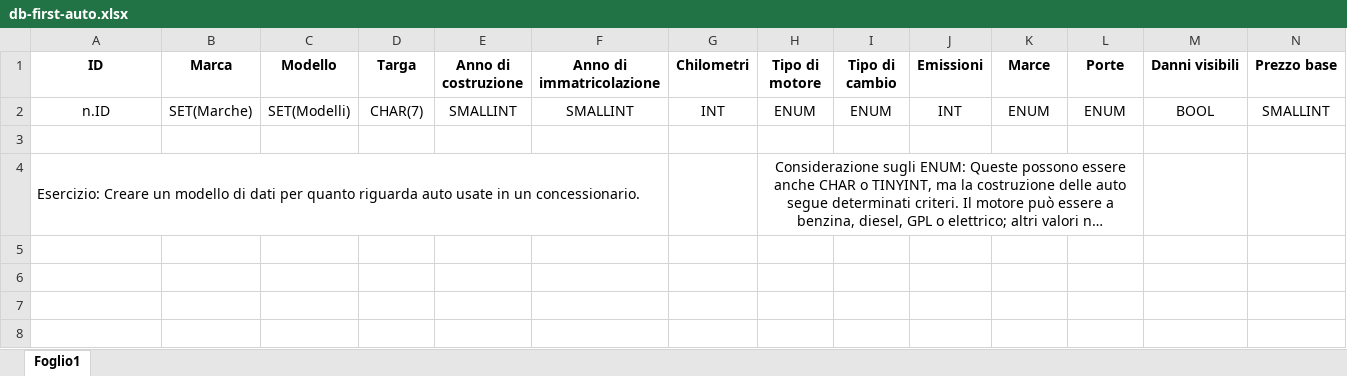
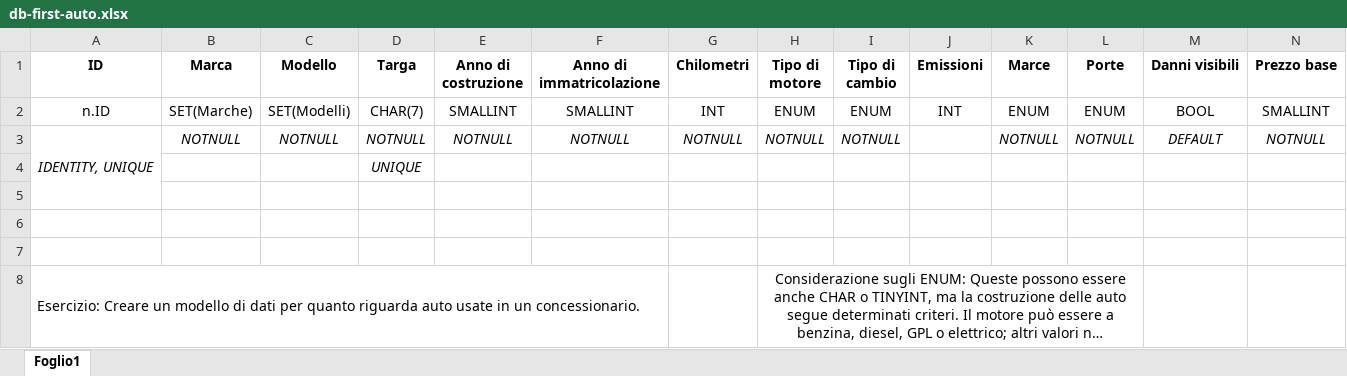
Before and after one commit to MaurizioLeombruni/db-first, an Excel workbook: db-first-auto.xlsx, sheet Foglio1, drawn as a sheet; long unchanged cells end in …; values as stored, in another font and other column widths than the file's, no borders; the diff names each change by its address in the sheet, - before the commit and + after, or states it on an @@ line.

Commit message:
Aggiunti attributi al file Auto

```diff
--- a/db-first-auto.xlsx (sheet Foglio1)
+++ b/db-first-auto.xlsx (sheet Foglio1)
+row 3: IDENTITY, UNIQUE | NOTNULL | NOTNULL | NOTNULL | NOTNULL | NOTNULL | NOTNULL | NOTNULL | NOTNULL |  | NOTNULL | NOTNULL | DEFAULT | NOTNULL
+row 4:  |  |  | UNIQUE
+row 5: (empty)
+row 6: (empty)
```
